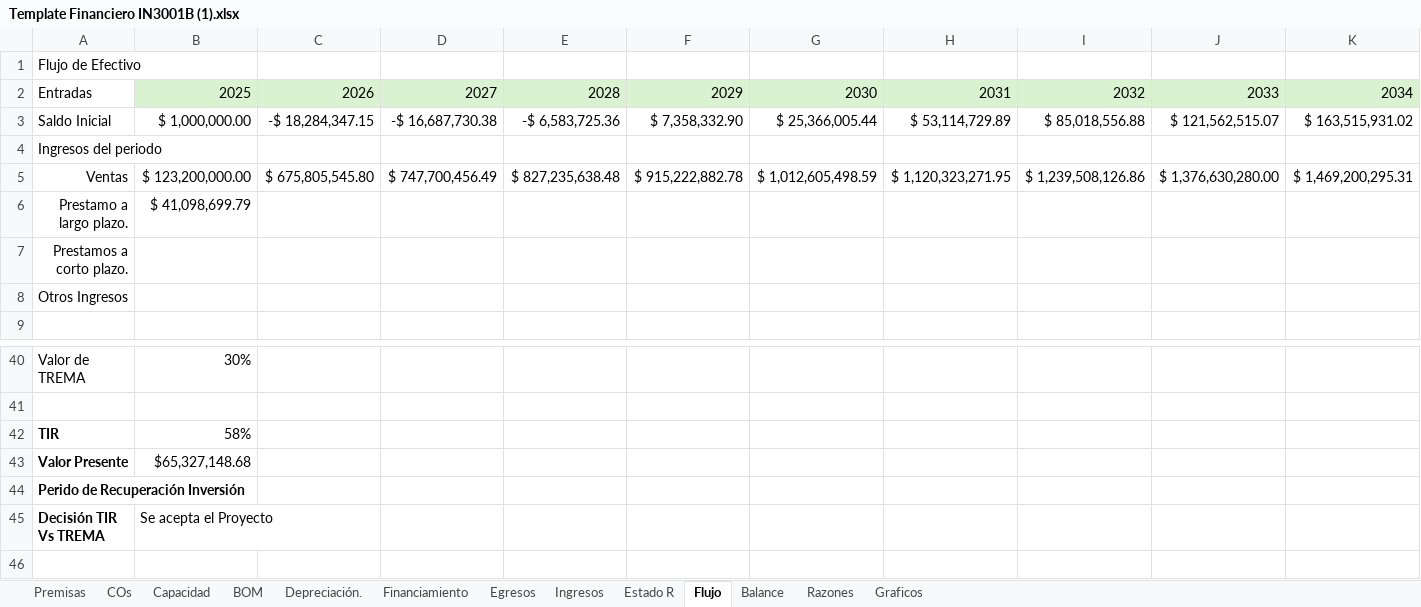
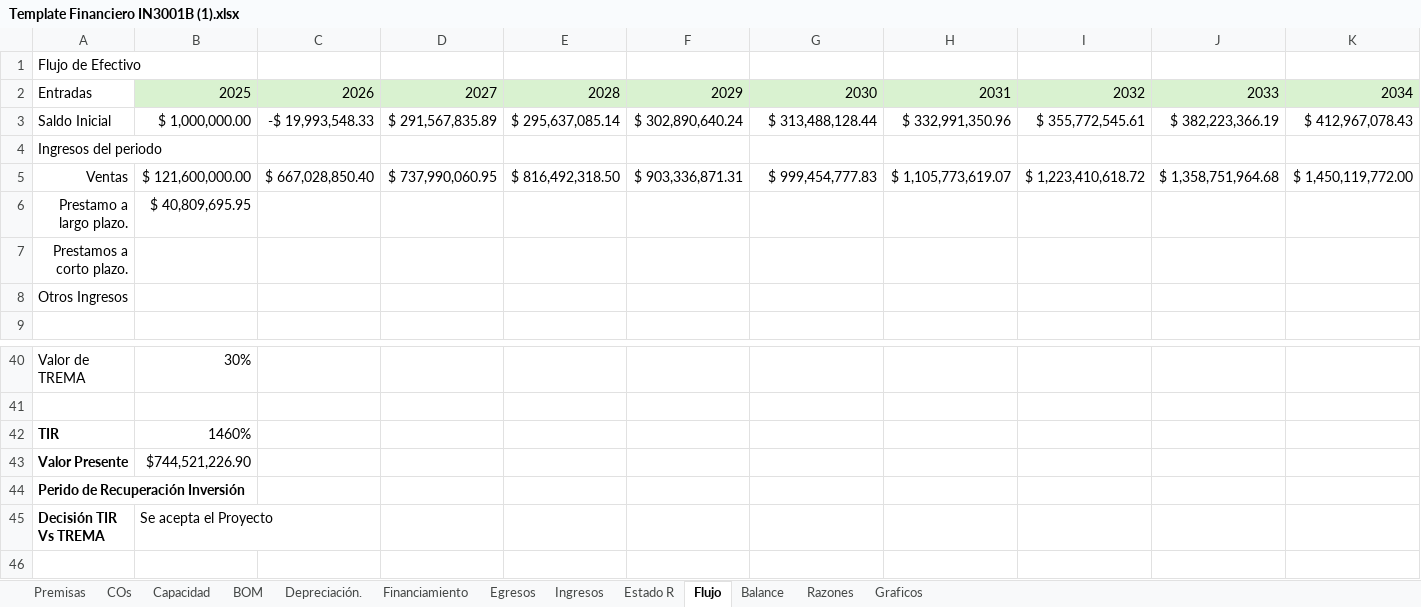
Before and after one commit to famchiyaque/TecBooks_V2, an Excel workbook: Template Financiero IN3001B (1).xlsx, sheet Flujo, drawn as a sheet; only a part is shown, gaps mark what is left out; values as stored, in another font and other column widths than the file's, no borders; charts and pictures not drawn; the diff covers the shown part only; the diff names each change by its address in the sheet, - before the commit and + after, or states it on an @@ line.

```diff
--- a/Template Financiero IN3001B (1).xlsx (sheet Flujo)
+++ b/Template Financiero IN3001B (1).xlsx (sheet Flujo)
-C3: -$ 18,284,347.15
+C3: -$ 19,993,548.33
-D3: -$ 16,687,730.38
+D3: $ 291,567,835.89
-E3: -$ 6,583,725.36
+E3: $ 295,637,085.14
-F3: $ 7,358,332.90
+F3: $ 302,890,640.24
-G3: $ 25,366,005.44
+G3: $ 313,488,128.44
-H3: $ 53,114,729.89
+H3: $ 332,991,350.96
-I3: $ 85,018,556.88
+I3: $ 355,772,545.61
-J3: $ 121,562,515.07
+J3: $ 382,223,366.19
-K3: $ 163,515,931.02
+K3: $ 412,967,078.43
-B5: $ 123,200,000.00
+B5: $ 121,600,000.00
-C5: $ 675,805,545.80
+C5: $ 667,028,850.40
-D5: $ 747,700,456.49
+D5: $ 737,990,060.95
-E5: $ 827,235,638.48
+E5: $ 816,492,318.50
-F5: $ 915,222,882.78
+F5: $ 903,336,871.31
-G5: $ 1,012,605,498.59
+G5: $ 999,454,777.83
-H5: $ 1,120,323,271.95
+H5: $ 1,105,773,619.07
-I5: $ 1,239,508,126.86
+I5: $ 1,223,410,618.72
-J5: $ 1,376,630,280.00
+J5: $ 1,358,751,964.68
-K5: $ 1,469,200,295.31
+K5: $ 1,450,119,772.00
-B6: $ 41,098,699.79
+B6: $ 40,809,695.95
-B42: 58%
+B42: 1460%
-B43: $65,327,148.68
+B43: $744,521,226.90
```
Also changed, not shown: 67 edited cells and cell formats elsewhere in this sheet, sheet Estado R, sheet Financiamiento, sheet Balance, sheet Ingresos, sheet Razones, sheet Egresos, formulas that keep their value, charts or pictures, 2 other files.
